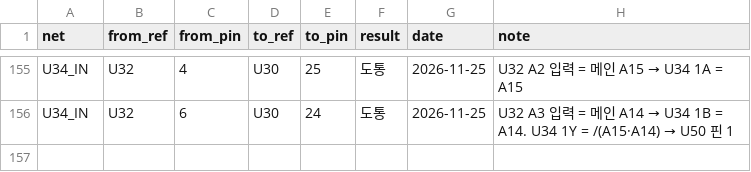
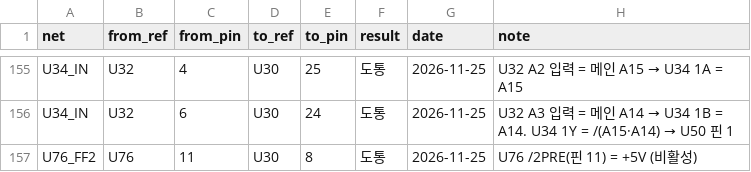
Before and after one commit to mildstorm/HART, a CSV file: data/netlist.csv, drawn as a sheet; only a part is shown, gaps mark what is left out; the diff names each change by its address in the sheet, - before the commit and + after, or states it on an @@ line.

Commit message:
netlist: U76 /PRE2 tied to +5V

```diff
--- a/data/netlist.csv
+++ b/data/netlist.csv
+row 157: U76_FF2 | U76 | 11 | U30 | 8 | 도통 | 2026-11-25 | U76 /2PRE(핀 11) = +5V (비활성)
```
